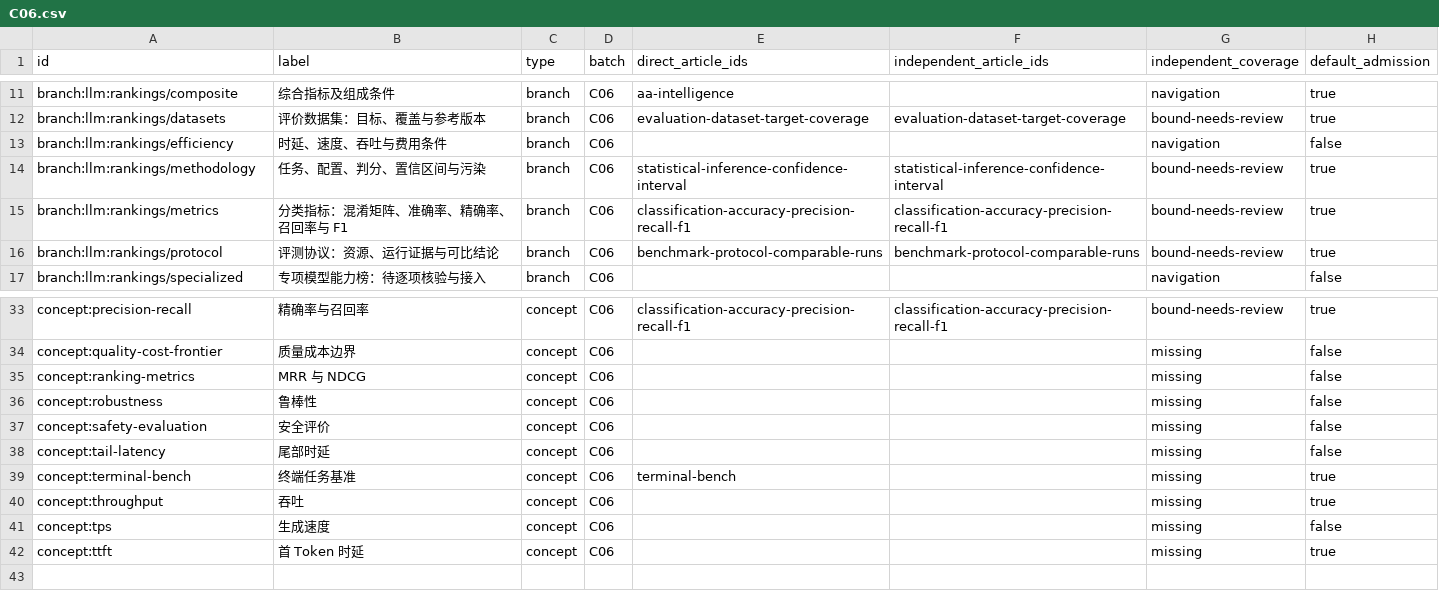
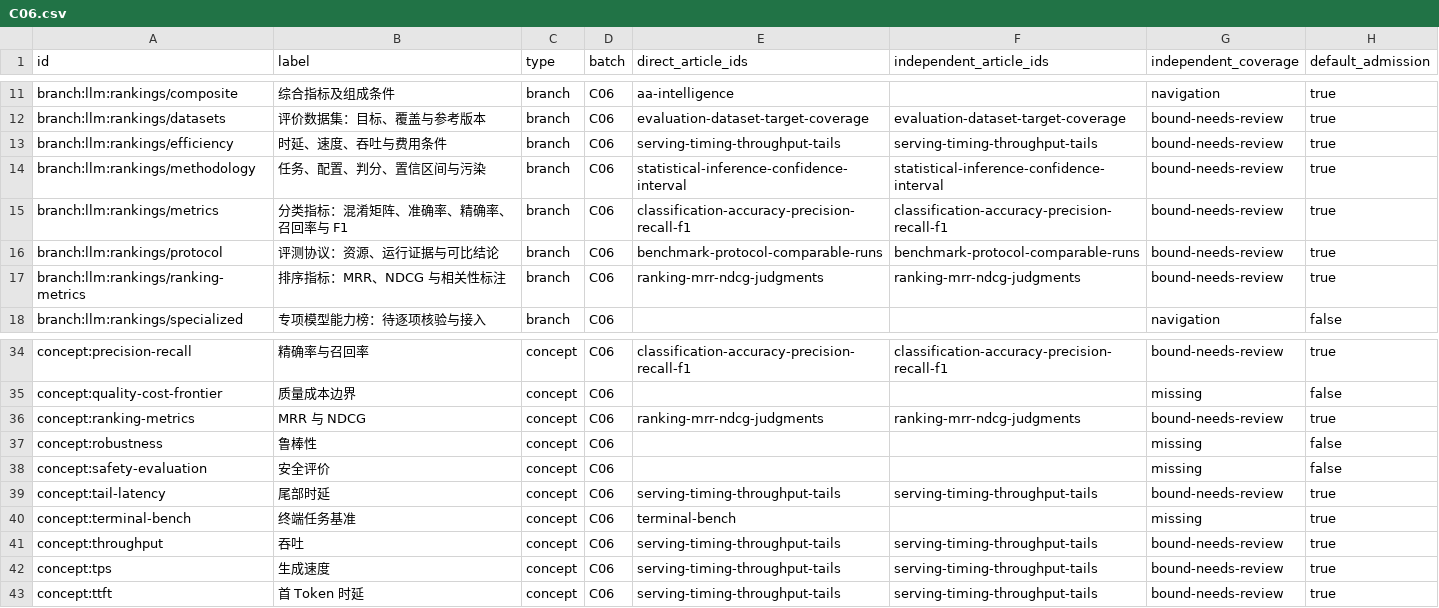
Before and after one commit to chentieshu/NextCHINA_Docs, a CSV file: docs/content-inventory/C06.csv, drawn as a sheet; only a part is shown, gaps mark what is left out.

Commit message:
docs: add ranking metrics and serving timing lessons
Add sourced Chinese lessons for MRR/NDCG judgments and TTFT, token rates, throughput and tail latency, with reproducible examples, misconceptions and precise canonical bindings. Preserve all 407 canonical concepts and existing graph objects. Update the complete inventory to 28 independent units explicitly binding 62 concepts.

Validation: static/build and numerical checks passed. Browser coverage was independently reconciled on unchanged source/output hashes: 538 individually completed development tests from an interrupted run plus 12 terminal recovery passes cover all 550 identities; four official production shards cover 505 identities with 502 passes and the three original fixture skips. This is segmented coverage, not one continuous full-suite pass. The execution interruptions remain unexplained; expert-review metadata is unchanged.

```diff
--- a/docs/content-inventory/C06.csv
+++ b/docs/content-inventory/C06.csv
@@ -12,3 +12,3 @@ branch:llm:rankings/composite,综合指标及组成条件,branch,C06,aa-intellig
 branch:llm:rankings/datasets,评价数据集：目标、覆盖与参考版本,branch,C06,evaluation-dataset-target-coverage,evaluation-dataset-target-coverage,bound-needs-review,true
-branch:llm:rankings/efficiency,时延、速度、吞吐与费用条件,branch,C06,,,navigation,false
+branch:llm:rankings/efficiency,时延、速度、吞吐与费用条件,branch,C06,serving-timing-throughput-tails,serving-timing-throughput-tails,bound-needs-review,true
 branch:llm:rankings/methodology,任务、配置、判分、置信区间与污染,branch,C06,statistical-inference-confidence-interval,statistical-inference-confidence-interval,bound-needs-review,true
@@ -16,2 +16,3 @@ branch:llm:rankings/metrics,分类指标：混淆矩阵、准确率、精确率
 branch:llm:rankings/protocol,评测协议：资源、运行证据与可比结论,branch,C06,benchmark-protocol-comparable-runs,benchmark-protocol-comparable-runs,bound-needs-review,true
+branch:llm:rankings/ranking-metrics,排序指标：MRR、NDCG 与相关性标注,branch,C06,ranking-mrr-ndcg-judgments,ranking-mrr-ndcg-judgments,bound-needs-review,true
 branch:llm:rankings/specialized,专项模型能力榜：待逐项核验与接入,branch,C06,,,navigation,false
@@ -34,9 +35,9 @@ concept:precision-recall,精确率与召回率,concept,C06,classification-accura
 concept:quality-cost-frontier,质量成本边界,concept,C06,,,missing,false
-concept:ranking-metrics,MRR 与 NDCG,concept,C06,,,missing,false
+concept:ranking-metrics,MRR 与 NDCG,concept,C06,ranking-mrr-ndcg-judgments,ranking-mrr-ndcg-judgments,bound-needs-review,true
 concept:robustness,鲁棒性,concept,C06,,,missing,false
 concept:safety-evaluation,安全评价,concept,C06,,,missing,false
-concept:tail-latency,尾部时延,concept,C06,,,missing,false
+concept:tail-latency,尾部时延,concept,C06,serving-timing-throughput-tails,serving-timing-throughput-tails,bound-needs-review,true
 concept:terminal-bench,终端任务基准,concept,C06,terminal-bench,,missing,true
-concept:throughput,吞吐,concept,C06,,,missing,true
-concept:tps,生成速度,concept,C06,,,missing,false
-concept:ttft,首 Token 时延,concept,C06,,,missing,true
+concept:throughput,吞吐,concept,C06,serving-timing-throughput-tails,serving-timing-throughput-tails,bound-needs-review,true
+concept:tps,生成速度,concept,C06,serving-timing-throughput-tails,serving-timing-throughput-tails,bound-needs-review,true
+concept:ttft,首 Token 时延,concept,C06,serving-timing-throughput-tails,serving-timing-throughput-tails,bound-needs-review,true
```
Also changed, not shown: 19 other files.
